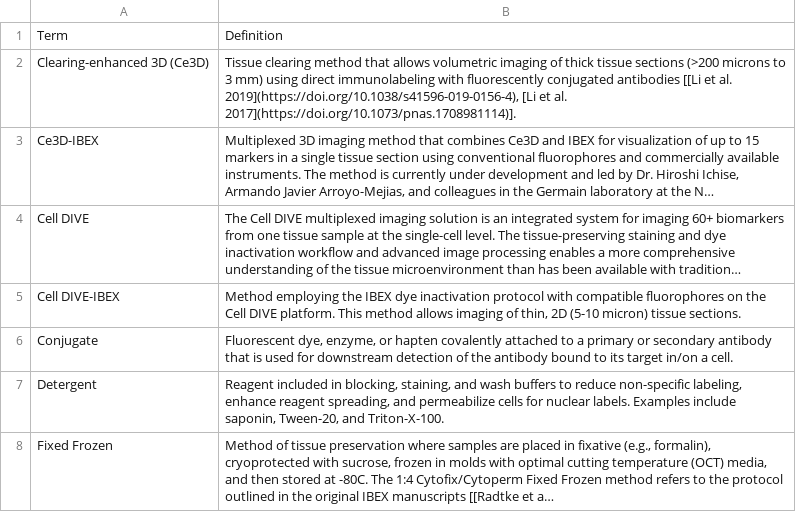
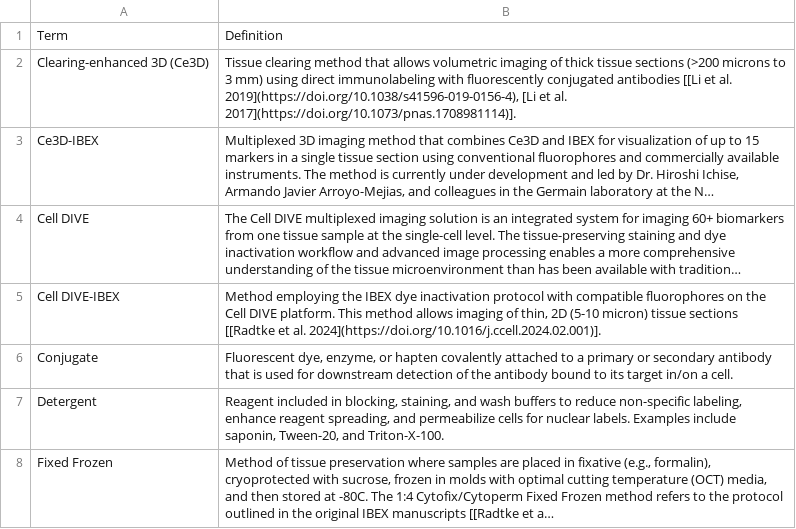
Before and after one commit to IBEXImagingCommunity/ibex_imaging_knowledge_base, a CSV file: data/reagent_glossary.csv, drawn as a sheet; only a part is shown; long unchanged cells end in …; the diff names each change by its address in the sheet, - before the commit and + after, or states it on an @@ line.

Commit message:
Adding reference for Cell DIVE-IBEX.
Adding reference to Cancer Cell manuscript describing the Cell
DIVE-IBEX imaging method into the glossary entry.

```diff
--- a/data/reagent_glossary.csv
+++ b/data/reagent_glossary.csv
-B5: …micron) tissue sections.
+B5: …micron) tissue sections [[Radtke et al. 2024](https://doi.org/10.1016/j.ccell.2024.02.001)].
```
